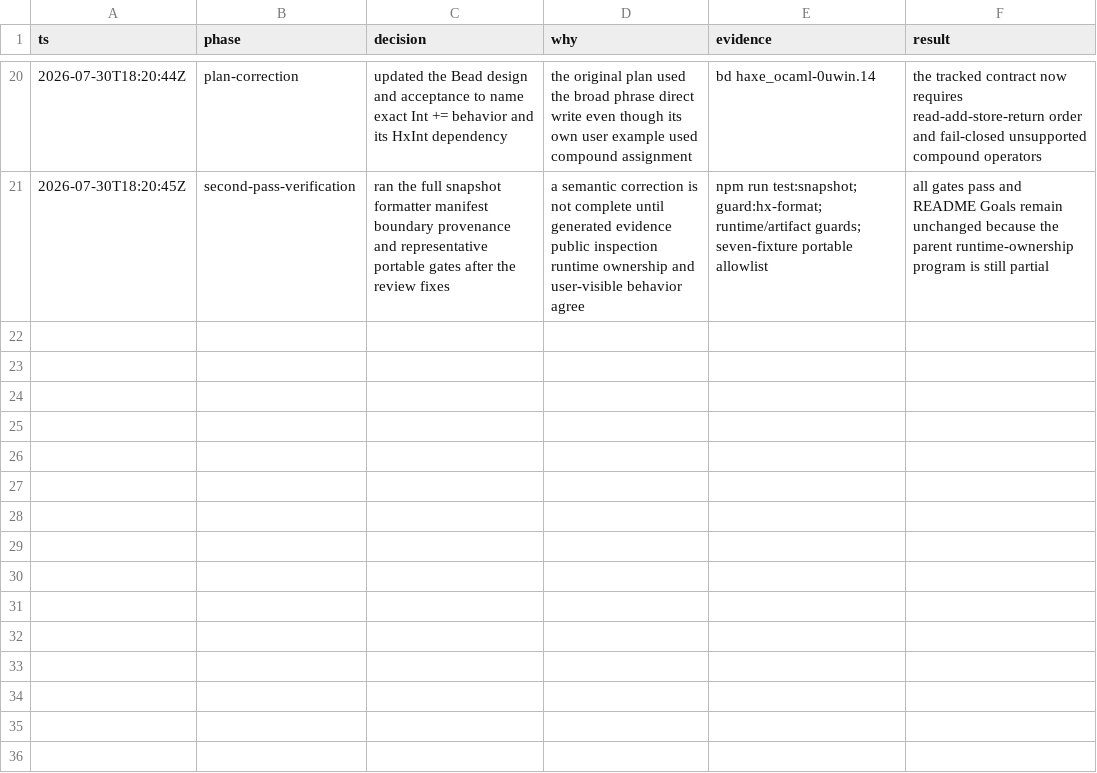
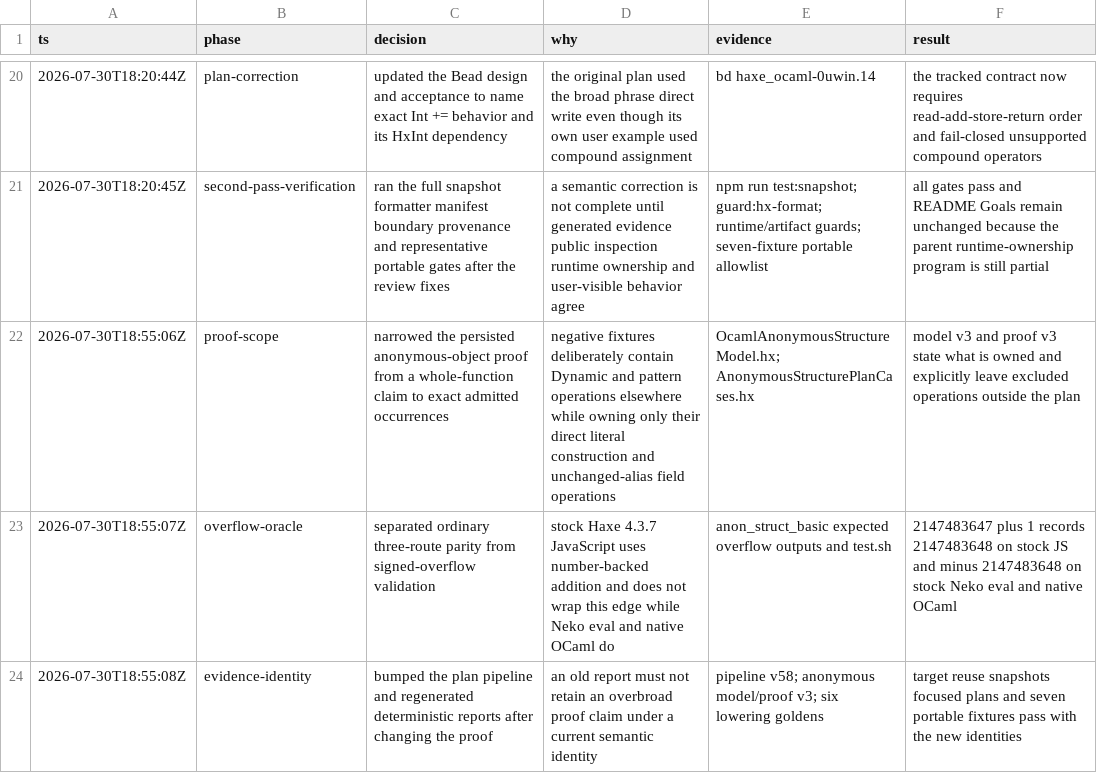
Before and after one commit to fullofcaffeine/hxhx, a TSV file: .audit/haxe_ocaml-0uwin.14.tsv, drawn as a sheet; only a part is shown, gaps mark what is left out.

Commit message:
test(ocaml): make anonymous proof boundaries honest
The anonymous-object report previously described its proof as if an entire
function contained no Dynamic or pattern boundary. The implementation only
owns individual direct-literal and unchanged-alias occurrences, so the proof
now says exactly that and leaves excluded operations outside its claim.
Model/proof v3 and pipeline v58 invalidate the older evidence.

The overflow oracle is also split by real target behavior. Ordinary
anonymous-object behavior must still match stock JavaScript, stock Neko, and
native OCaml. A separate edge fixture records JavaScript's number-backed
2147483648 result and requires Neko, Haxe eval, and native OCaml to wrap to
-2147483648.

Verified with focused planner chains, the complete target-reuse contract,
seven representative portable fixtures, all OCaml snapshots, runtime and
artifact guards, full Haxe formatting, and provenance checks.

README Goals remain unchanged because runtime ownership is still partial.

```diff
--- a/.audit/haxe_ocaml-0uwin.14.tsv
+++ b/.audit/haxe_ocaml-0uwin.14.tsv
@@ -21 +21,4 @@ ts	phase	decision	why	evidence	result
 2026-07-30T18:20:45Z	second-pass-verification	ran the full snapshot formatter manifest boundary provenance and representative portable gates after the review fixes	a semantic correction is not complete until generated evidence public inspection runtime ownership and user-visible behavior agree	npm run test:snapshot; guard:hx-format; runtime/artifact guards; seven-fixture portable allowlist	all gates pass and README Goals remain unchanged because the parent runtime-ownership program is still partial
+2026-07-30T18:55:06Z	proof-scope	narrowed the persisted anonymous-object proof from a whole-function claim to exact admitted occurrences	negative fixtures deliberately contain Dynamic and pattern operations elsewhere while owning only their direct literal construction and unchanged-alias field operations	OcamlAnonymousStructureModel.hx; AnonymousStructurePlanCases.hx	model v3 and proof v3 state what is owned and explicitly leave excluded operations outside the plan
+2026-07-30T18:55:07Z	overflow-oracle	separated ordinary three-route parity from signed-overflow validation	stock Haxe 4.3.7 JavaScript uses number-backed addition and does not wrap this edge while Neko eval and native OCaml do	anon_struct_basic expected overflow outputs and test.sh	2147483647 plus 1 records 2147483648 on stock JS and minus 2147483648 on stock Neko eval and native OCaml
+2026-07-30T18:55:08Z	evidence-identity	bumped the plan pipeline and regenerated deterministic reports after changing the proof	an old report must not retain an overbroad proof claim under a current semantic identity	pipeline v58; anonymous model/proof v3; six lowering goldens	target reuse snapshots focused plans and seven portable fixtures pass with the new identities
```
Also changed, not shown: 28 other files.
